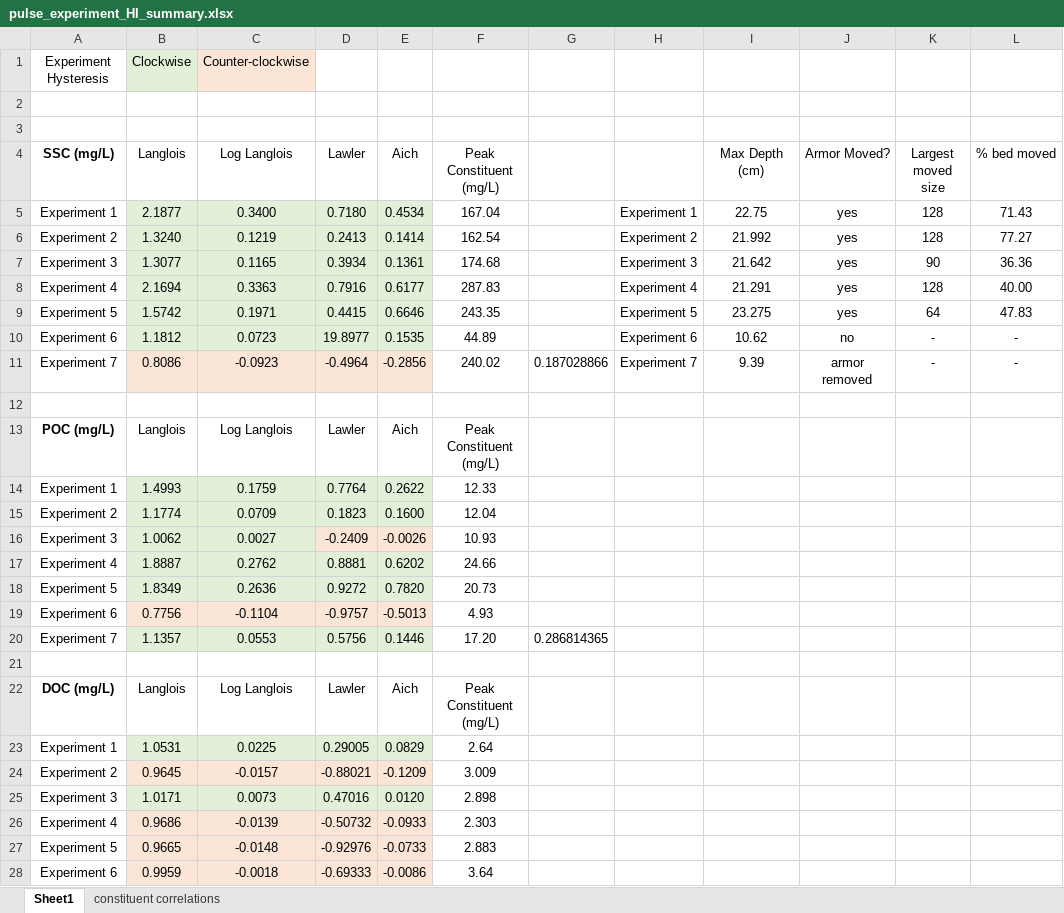
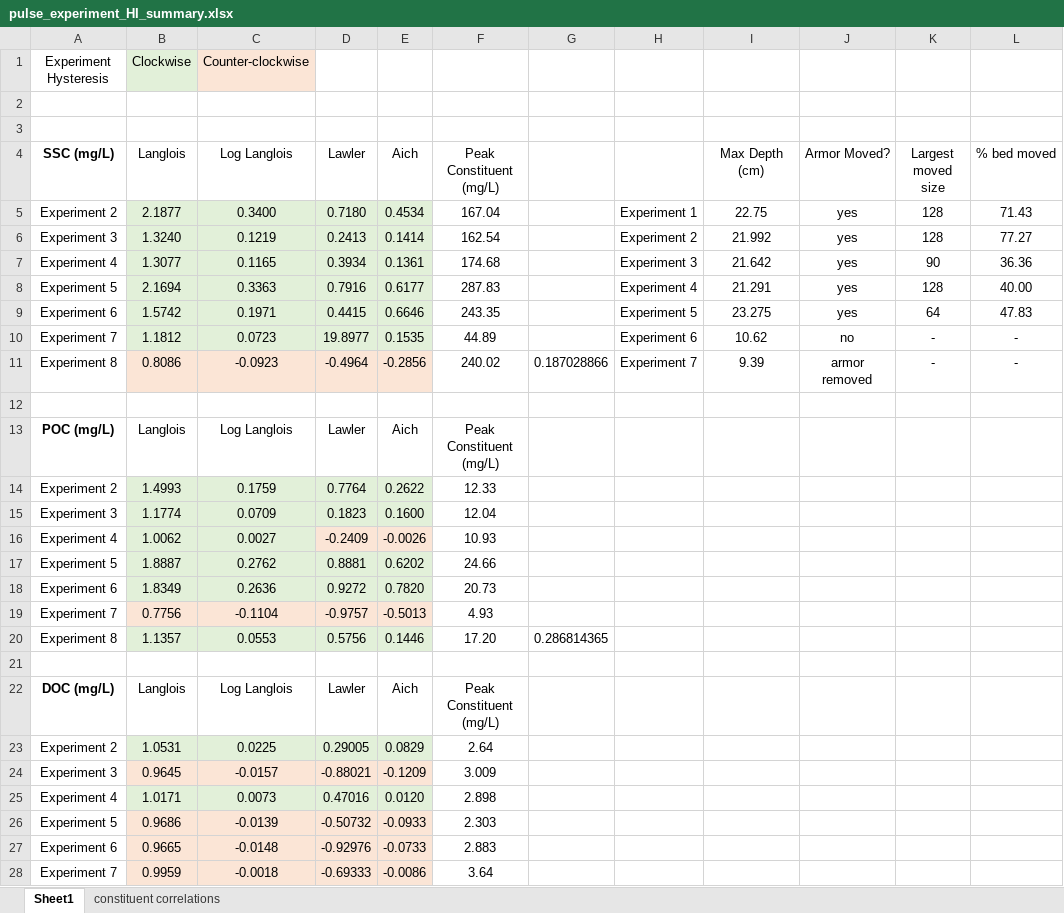
Before and after one commit to nicole-hucke/hysteresis, an Excel workbook: experiments/HI_calculations/pulse_experiment_HI_summary.xlsx, sheet Sheet1, drawn as a sheet; only a part is shown; values as stored, in another font and other column widths than the file's, no borders; charts and pictures not drawn; the diff covers the shown part only; the diff names each change by its address in the sheet, - before the commit and + after, or states it on an @@ line.

```diff
--- a/experiments/HI_calculations/pulse_experiment_HI_summary.xlsx (sheet Sheet1)
+++ b/experiments/HI_calculations/pulse_experiment_HI_summary.xlsx (sheet Sheet1)
-A5 (SSC (mg/L)): Experiment 1
+A5 (SSC (mg/L)): Experiment 2
-A6 (SSC (mg/L)): Experiment 2
+A6 (SSC (mg/L)): Experiment 3
-A7 (SSC (mg/L)): Experiment 3
+A7 (SSC (mg/L)): Experiment 4
-A8 (SSC (mg/L)): Experiment 4
+A8 (SSC (mg/L)): Experiment 5
-A9 (SSC (mg/L)): Experiment 5
+A9 (SSC (mg/L)): Experiment 6
-A10 (SSC (mg/L)): Experiment 6
+A10 (SSC (mg/L)): Experiment 7
-A11 (SSC (mg/L)): Experiment 7
+A11 (SSC (mg/L)): Experiment 8
-A14 (SSC (mg/L)): Experiment 1
+A14 (SSC (mg/L)): Experiment 2
-A15 (SSC (mg/L)): Experiment 2
+A15 (SSC (mg/L)): Experiment 3
-A16 (SSC (mg/L)): Experiment 3
+A16 (SSC (mg/L)): Experiment 4
-A17 (SSC (mg/L)): Experiment 4
+A17 (SSC (mg/L)): Experiment 5
-A18 (SSC (mg/L)): Experiment 5
+A18 (SSC (mg/L)): Experiment 6
-A19 (SSC (mg/L)): Experiment 6
+A19 (SSC (mg/L)): Experiment 7
-A20 (SSC (mg/L)): Experiment 7
+A20 (SSC (mg/L)): Experiment 8
-A23 (SSC (mg/L)): Experiment 1
+A23 (SSC (mg/L)): Experiment 2
-A24 (SSC (mg/L)): Experiment 2
+A24 (SSC (mg/L)): Experiment 3
-A25 (SSC (mg/L)): Experiment 3
+A25 (SSC (mg/L)): Experiment 4
-A26 (SSC (mg/L)): Experiment 4
+A26 (SSC (mg/L)): Experiment 5
-A27 (SSC (mg/L)): Experiment 5
+A27 (SSC (mg/L)): Experiment 6
-A28 (SSC (mg/L)): Experiment 6
+A28 (SSC (mg/L)): Experiment 7
```
Also changed, not shown: 1 edited cell elsewhere in this sheet, sheet constituent correlations, charts or pictures, data/constituents/raw_lab_data/phosphorus/Phosphorus_2023.xlsx, data/constituents_summary.xlsx, 4 other files.
